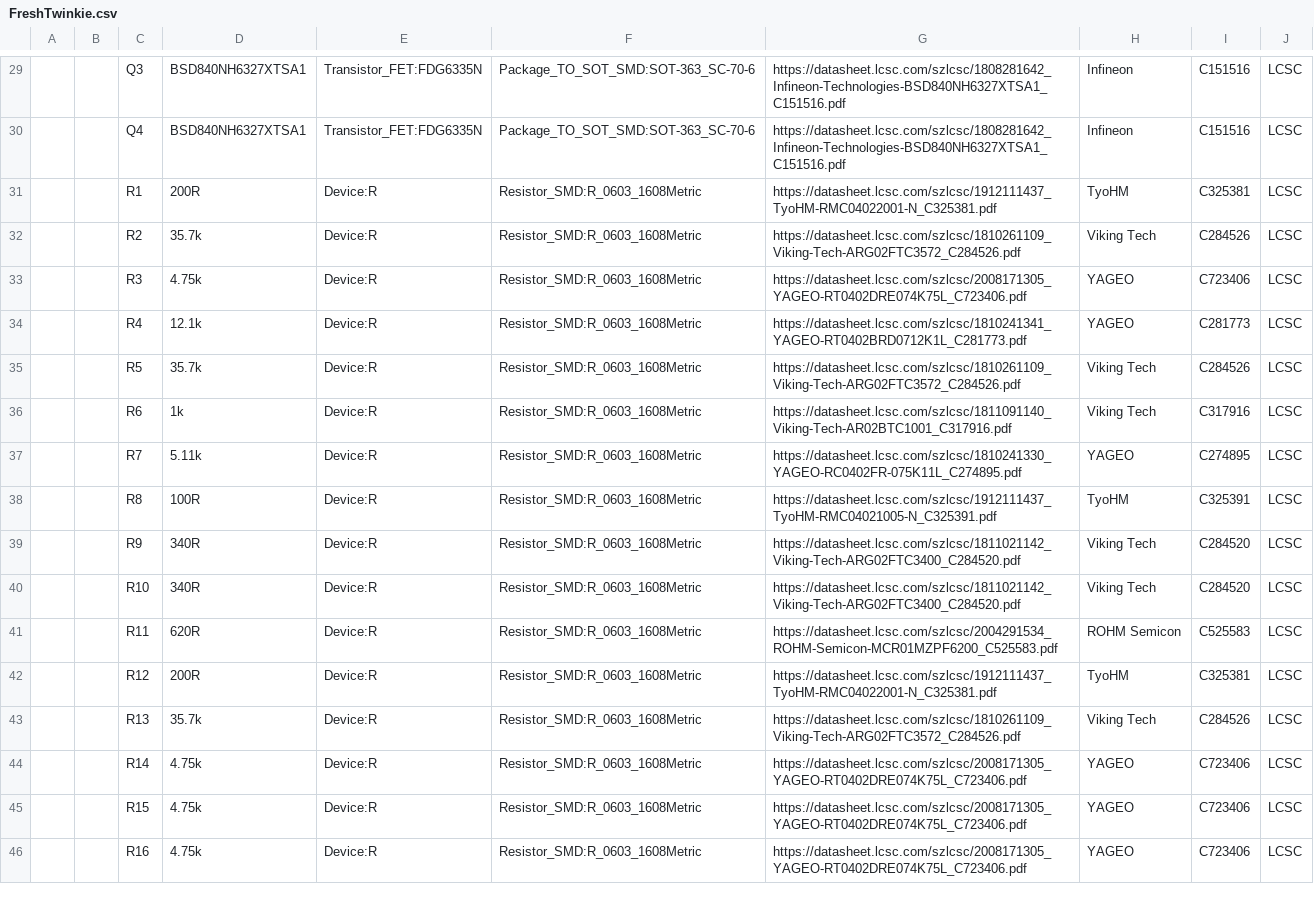
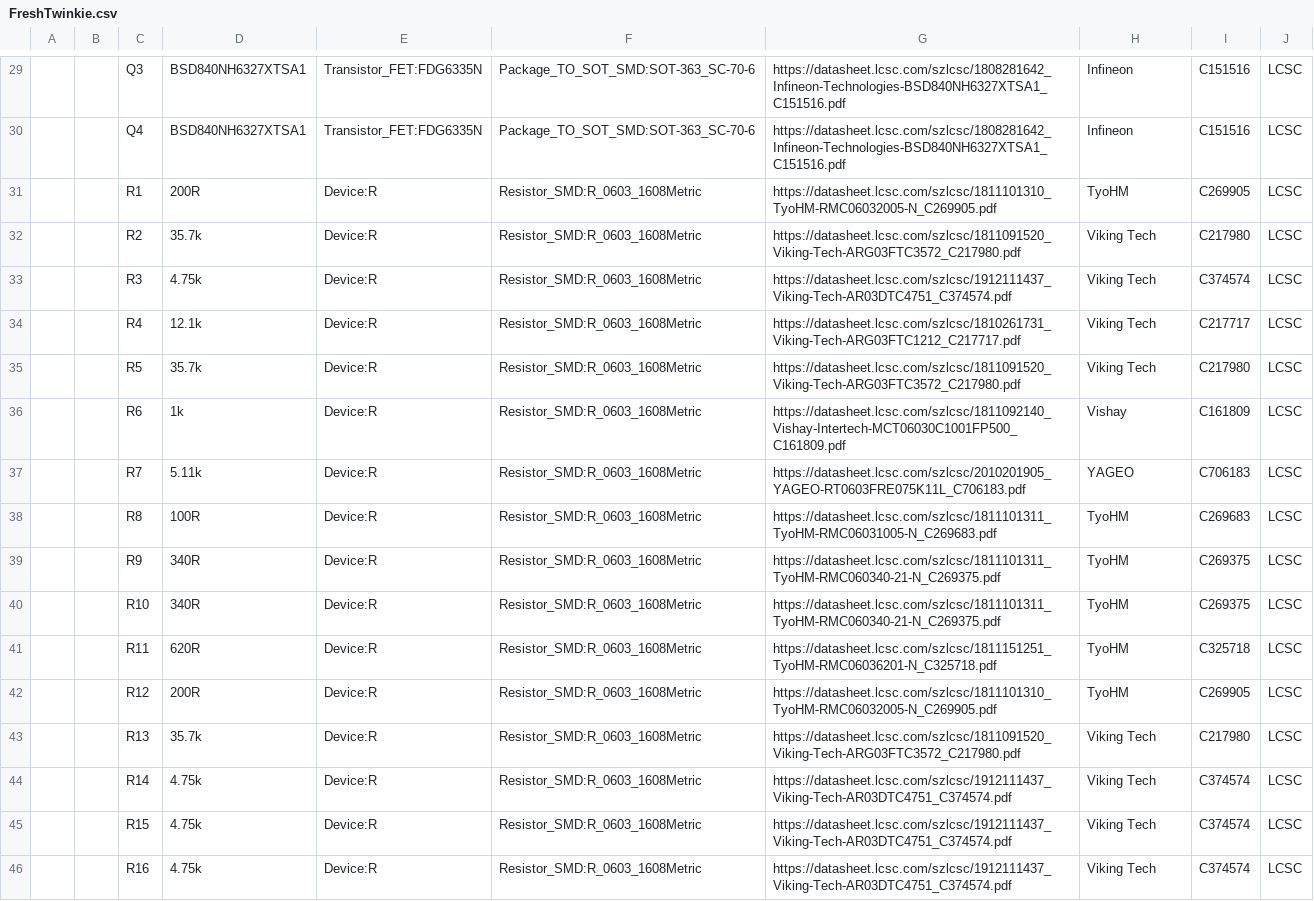
Before and after one commit to ElectronicCats/PD-sniffer, a CSV file: hw/FreshTwinkie_v0.1/FreshTwinkie.csv, drawn as a sheet; only a part is shown, gaps mark what is left out; the diff covers the shown part only.

```diff
--- a/hw/FreshTwinkie_v0.1/FreshTwinkie.csv
+++ b/hw/FreshTwinkie_v0.1/FreshTwinkie.csv
@@ -30,17 +30,17 @@
 "","","Q4","BSD840NH6327XTSA1","Transistor_FET:FDG6335N","Package_TO_SOT_SMD:SOT-363_SC-70-6","https://datasheet.lcsc.com/szlcsc/1808281642_Infineon-Technologies-BSD840NH6327XTSA1_C151516.pdf","Infineon","C151516","LCSC"
-"","","R1","200R","Device:R","Resistor_SMD:R_0603_1608Metric","https://datasheet.lcsc.com/szlcsc/1912111437_TyoHM-RMC04022001-N_C325381.pdf","TyoHM","C325381","LCSC"
-"","","R2","35.7k","Device:R","Resistor_SMD:R_0603_1608Metric","https://datasheet.lcsc.com/szlcsc/1810261109_Viking-Tech-ARG02FTC3572_C284526.pdf","Viking Tech","C284526","LCSC"
-"","","R3","4.75k","Device:R","Resistor_SMD:R_0603_1608Metric","https://datasheet.lcsc.com/szlcsc/2008171305_YAGEO-RT0402DRE074K75L_C723406.pdf","YAGEO","C723406","LCSC"
-"","","R4","12.1k","Device:R","Resistor_SMD:R_0603_1608Metric","https://datasheet.lcsc.com/szlcsc/1810241341_YAGEO-RT0402BRD0712K1L_C281773.pdf","YAGEO","C281773","LCSC"
-"","","R5","35.7k","Device:R","Resistor_SMD:R_0603_1608Metric","https://datasheet.lcsc.com/szlcsc/1810261109_Viking-Tech-ARG02FTC3572_C284526.pdf","Viking Tech","C284526","LCSC"
-"","","R6","1k","Device:R","Resistor_SMD:R_0603_1608Metric","https://datasheet.lcsc.com/szlcsc/1811091140_Viking-Tech-AR02BTC1001_C317916.pdf","Viking Tech","C317916","LCSC"
-"","","R7","5.11k","Device:R","Resistor_SMD:R_0603_1608Metric","https://datasheet.lcsc.com/szlcsc/1810241330_YAGEO-RC0402FR-075K11L_C274895.pdf","YAGEO","C274895","LCSC"
-"","","R8","100R","Device:R","Resistor_SMD:R_0603_1608Metric","https://datasheet.lcsc.com/szlcsc/1912111437_TyoHM-RMC04021005-N_C325391.pdf","TyoHM","C325391","LCSC"
-"","","R9","340R","Device:R","Resistor_SMD:R_0603_1608Metric","https://datasheet.lcsc.com/szlcsc/1811021142_Viking-Tech-ARG02FTC3400_C284520.pdf","Viking Tech","C284520","LCSC"
-"","","R10","340R","Device:R","Resistor_SMD:R_0603_1608Metric","https://datasheet.lcsc.com/szlcsc/1811021142_Viking-Tech-ARG02FTC3400_C284520.pdf","Viking Tech","C284520","LCSC"
-"","","R11","620R","Device:R","Resistor_SMD:R_0603_1608Metric","https://datasheet.lcsc.com/szlcsc/2004291534_ROHM-Semicon-MCR01MZPF6200_C525583.pdf","ROHM Semicon","C525583","LCSC"
-"","","R12","200R","Device:R","Resistor_SMD:R_0603_1608Metric","https://datasheet.lcsc.com/szlcsc/1912111437_TyoHM-RMC04022001-N_C325381.pdf","TyoHM","C325381","LCSC"
-"","","R13","35.7k","Device:R","Resistor_SMD:R_0603_1608Metric","https://datasheet.lcsc.com/szlcsc/1810261109_Viking-Tech-ARG02FTC3572_C284526.pdf","Viking Tech","C284526","LCSC"
-"","","R14","4.75k","Device:R","Resistor_SMD:R_0603_1608Metric","https://datasheet.lcsc.com/szlcsc/2008171305_YAGEO-RT0402DRE074K75L_C723406.pdf","YAGEO","C723406","LCSC"
-"","","R15","4.75k","Device:R","Resistor_SMD:R_0603_1608Metric","https://datasheet.lcsc.com/szlcsc/2008171305_YAGEO-RT0402DRE074K75L_C723406.pdf","YAGEO","C723406","LCSC"
-"","","R16","4.75k","Device:R","Resistor_SMD:R_0603_1608Metric","https://datasheet.lcsc.com/szlcsc/2008171305_YAGEO-RT0402DRE074K75L_C723406.pdf","YAGEO","C723406","LCSC"
+"","","R1","200R","Device:R","Resistor_SMD:R_0603_1608Metric","https://datasheet.lcsc.com/szlcsc/1811101310_TyoHM-RMC06032005-N_C269905.pdf","TyoHM","C269905","LCSC"
+"","","R2","35.7k","Device:R","Resistor_SMD:R_0603_1608Metric","https://datasheet.lcsc.com/szlcsc/1811091520_Viking-Tech-ARG03FTC3572_C217980.pdf","Viking Tech","C217980","LCSC"
+"","","R3","4.75k","Device:R","Resistor_SMD:R_0603_1608Metric","https://datasheet.lcsc.com/szlcsc/1912111437_Viking-Tech-AR03DTC4751_C374574.pdf","Viking Tech","C374574","LCSC"
+"","","R4","12.1k","Device:R","Resistor_SMD:R_0603_1608Metric","https://datasheet.lcsc.com/szlcsc/1810261731_Viking-Tech-ARG03FTC1212_C217717.pdf","Viking Tech","C217717","LCSC"
+"","","R5","35.7k","Device:R","Resistor_SMD:R_0603_1608Metric","https://datasheet.lcsc.com/szlcsc/1811091520_Viking-Tech-ARG03FTC3572_C217980.pdf","Viking Tech","C217980","LCSC"
+"","","R6","1k","Device:R","Resistor_SMD:R_0603_1608Metric","https://datasheet.lcsc.com/szlcsc/1811092140_Vishay-Intertech-MCT06030C1001FP500_C161809.pdf","Vishay","C161809","LCSC"
+"","","R7","5.11k","Device:R","Resistor_SMD:R_0603_1608Metric","https://datasheet.lcsc.com/szlcsc/2010201905_YAGEO-RT0603FRE075K11L_C706183.pdf","YAGEO","C706183","LCSC"
+"","","R8","100R","Device:R","Resistor_SMD:R_0603_1608Metric","https://datasheet.lcsc.com/szlcsc/1811101311_TyoHM-RMC06031005-N_C269683.pdf","TyoHM","C269683","LCSC"
+"","","R9","340R","Device:R","Resistor_SMD:R_0603_1608Metric","https://datasheet.lcsc.com/szlcsc/1811101311_TyoHM-RMC060340-21-N_C269375.pdf","TyoHM","C269375","LCSC"
+"","","R10","340R","Device:R","Resistor_SMD:R_0603_1608Metric","https://datasheet.lcsc.com/szlcsc/1811101311_TyoHM-RMC060340-21-N_C269375.pdf","TyoHM","C269375","LCSC"
+"","","R11","620R","Device:R","Resistor_SMD:R_0603_1608Metric","https://datasheet.lcsc.com/szlcsc/1811151251_TyoHM-RMC06036201-N_C325718.pdf","TyoHM","C325718","LCSC"
+"","","R12","200R","Device:R","Resistor_SMD:R_0603_1608Metric","https://datasheet.lcsc.com/szlcsc/1811101310_TyoHM-RMC06032005-N_C269905.pdf","TyoHM","C269905","LCSC"
+"","","R13","35.7k","Device:R","Resistor_SMD:R_0603_1608Metric","https://datasheet.lcsc.com/szlcsc/1811091520_Viking-Tech-ARG03FTC3572_C217980.pdf","Viking Tech","C217980","LCSC"
+"","","R14","4.75k","Device:R","Resistor_SMD:R_0603_1608Metric","https://datasheet.lcsc.com/szlcsc/1912111437_Viking-Tech-AR03DTC4751_C374574.pdf","Viking Tech","C374574","LCSC"
+"","","R15","4.75k","Device:R","Resistor_SMD:R_0603_1608Metric","https://datasheet.lcsc.com/szlcsc/1912111437_Viking-Tech-AR03DTC4751_C374574.pdf","Viking Tech","C374574","LCSC"
+"","","R16","4.75k","Device:R","Resistor_SMD:R_0603_1608Metric","https://datasheet.lcsc.com/szlcsc/1912111437_Viking-Tech-AR03DTC4751_C374574.pdf","Viking Tech","C374574","LCSC"
```
Also changed, not shown: 83 edited cells elsewhere in this file, 3 other files.
